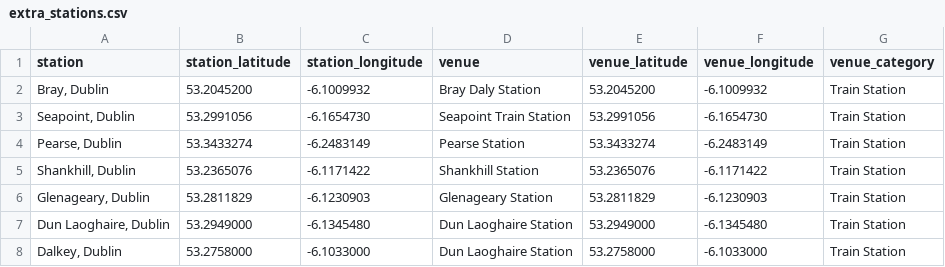
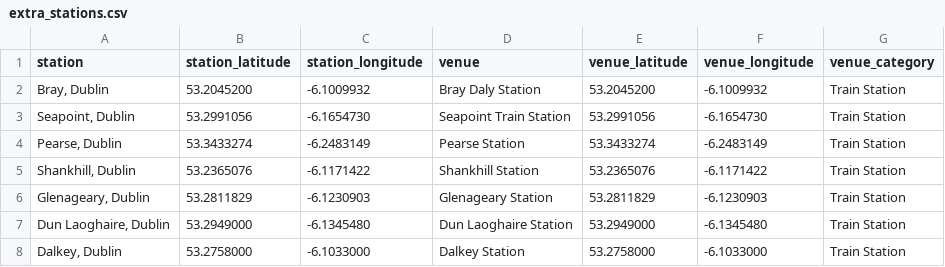
Before and after one commit to shaneconn860/data-science-capstone-py, a CSV file: extra_stations.csv, drawn as a sheet.

Commit message:
Update extra_stations.csv

```diff
--- a/extra_stations.csv
+++ b/extra_stations.csv
@@ -7,2 +7,2 @@ station,station_latitude,station_longitude,venue,venue_latitude,venue_longitude,
 "Dun Laoghaire, Dublin",53.2949000,-6.1345480,Dun Laoghaire Station,53.2949000,-6.1345480,Train Station
-"Dalkey, Dublin",53.2758000,-6.1033000,Dun Laoghaire Station,53.2758000,-6.1033000,Train Station
+"Dalkey, Dublin",53.2758000,-6.1033000,Dalkey Station,53.2758000,-6.1033000,Train Station
```
